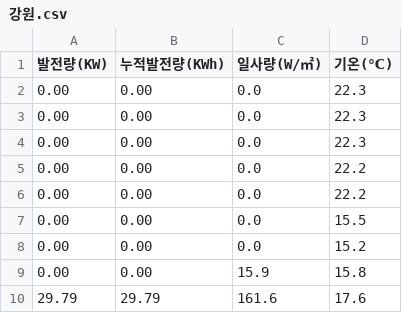
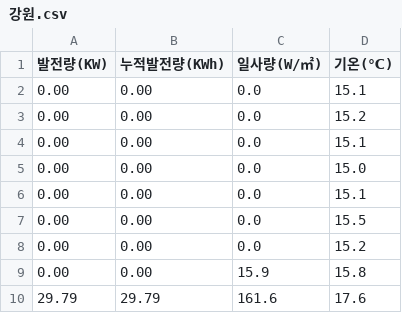
Before and after one commit to phu92/solar_db, a CSV file: 강원.csv, drawn as a sheet; only a part is shown.

```diff
--- a/강원.csv
+++ b/강원.csv
@@ -1,7 +1,7 @@
 발전량(KW),누적발전량(KWh),일사량(W/㎡),기온(℃)
-0.00,0.00,0.0,22.3
-0.00,0.00,0.0,22.3
-0.00,0.00,0.0,22.3
-0.00,0.00,0.0,22.2
-0.00,0.00,0.0,22.2
+0.00,0.00,0.0,15.1
+0.00,0.00,0.0,15.2
+0.00,0.00,0.0,15.1
+0.00,0.00,0.0,15.0
+0.00,0.00,0.0,15.1
 0.00,0.00,0.0,15.5
```
Also changed, not shown: 경남.csv, 대전.csv, 5 other files.
